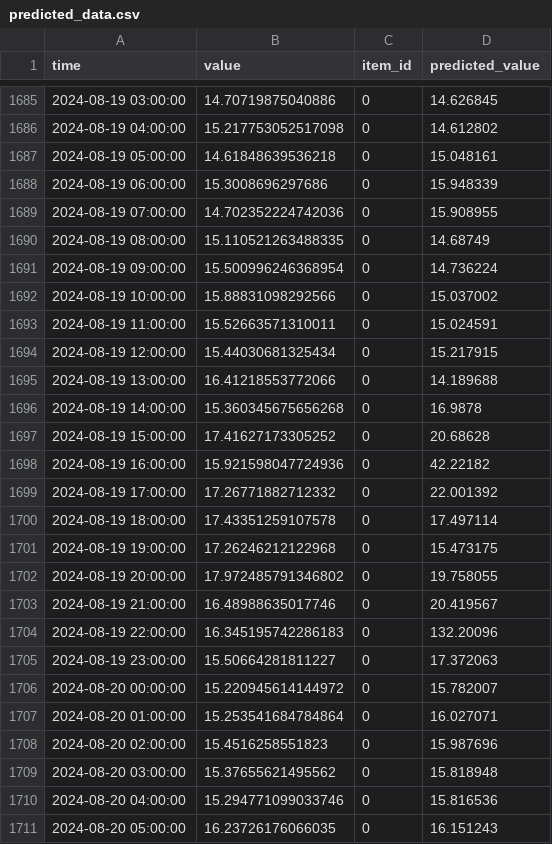
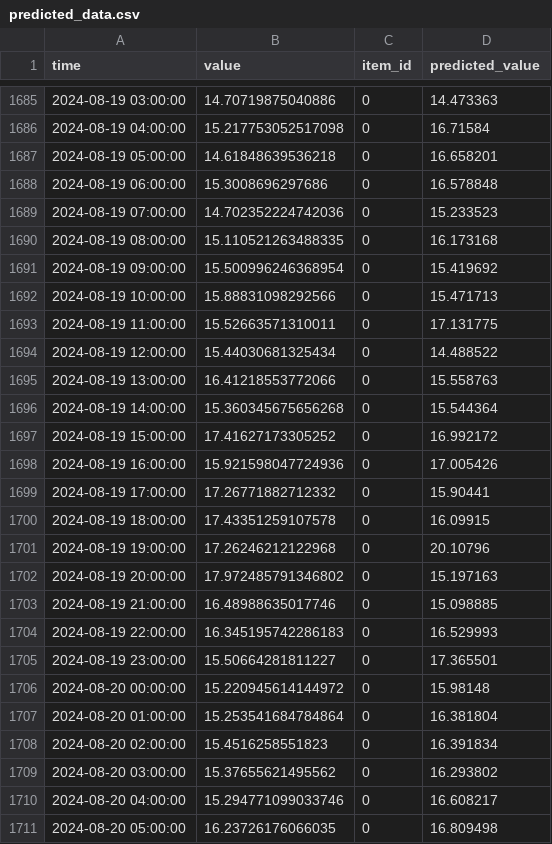
Before and after one commit to AnnamalaiSenthil/TS_Forecaster, a CSV file: predicted_data.csv, drawn as a sheet; only a part is shown, gaps mark what is left out; the diff covers the shown part only.

```diff
--- a/predicted_data.csv
+++ b/predicted_data.csv
@@ -1685,27 +1685,27 @@ time,value,item_id,predicted_value
-2024-08-19 03:00:00,14.70719875040886,0,14.626845
-2024-08-19 04:00:00,15.217753052517098,0,14.612802
-2024-08-19 05:00:00,14.61848639536218,0,15.048161
-2024-08-19 06:00:00,15.3008696297686,0,15.948339
-2024-08-19 07:00:00,14.702352224742036,0,15.908955
-2024-08-19 08:00:00,15.110521263488335,0,14.68749
-2024-08-19 09:00:00,15.500996246368954,0,14.736224
-2024-08-19 10:00:00,15.88831098292566,0,15.037002
-2024-08-19 11:00:00,15.52663571310011,0,15.024591
-2024-08-19 12:00:00,15.44030681325434,0,15.217915
-2024-08-19 13:00:00,16.41218553772066,0,14.189688
-2024-08-19 14:00:00,15.360345675656268,0,16.9878
-2024-08-19 15:00:00,17.41627173305252,0,20.68628
-2024-08-19 16:00:00,15.921598047724936,0,42.22182
-2024-08-19 17:00:00,17.26771882712332,0,22.001392
-2024-08-19 18:00:00,17.43351259107578,0,17.497114
-2024-08-19 19:00:00,17.26246212122968,0,15.473175
-2024-08-19 20:00:00,17.972485791346802,0,19.758055
-2024-08-19 21:00:00,16.48988635017746,0,20.419567
-2024-08-19 22:00:00,16.345195742286183,0,132.20096
-2024-08-19 23:00:00,15.50664281811227,0,17.372063
-2024-08-20 00:00:00,15.220945614144972,0,15.782007
-2024-08-20 01:00:00,15.253541684784864,0,16.027071
-2024-08-20 02:00:00,15.4516258551823,0,15.987696
-2024-08-20 03:00:00,15.37655621495562,0,15.818948
-2024-08-20 04:00:00,15.294771099033746,0,15.816536
-2024-08-20 05:00:00,16.23726176066035,0,16.151243
+2024-08-19 03:00:00,14.70719875040886,0,14.473363
+2024-08-19 04:00:00,15.217753052517098,0,16.71584
+2024-08-19 05:00:00,14.61848639536218,0,16.658201
+2024-08-19 06:00:00,15.3008696297686,0,16.578848
+2024-08-19 07:00:00,14.702352224742036,0,15.233523
+2024-08-19 08:00:00,15.110521263488335,0,16.173168
+2024-08-19 09:00:00,15.500996246368954,0,15.419692
+2024-08-19 10:00:00,15.88831098292566,0,15.471713
+2024-08-19 11:00:00,15.52663571310011,0,17.131775
+2024-08-19 12:00:00,15.44030681325434,0,14.488522
+2024-08-19 13:00:00,16.41218553772066,0,15.558763
+2024-08-19 14:00:00,15.360345675656268,0,15.544364
+2024-08-19 15:00:00,17.41627173305252,0,16.992172
+2024-08-19 16:00:00,15.921598047724936,0,17.005426
+2024-08-19 17:00:00,17.26771882712332,0,15.90441
+2024-08-19 18:00:00,17.43351259107578,0,16.09915
+2024-08-19 19:00:00,17.26246212122968,0,20.10796
+2024-08-19 20:00:00,17.972485791346802,0,15.197163
+2024-08-19 21:00:00,16.48988635017746,0,15.098885
+2024-08-19 22:00:00,16.345195742286183,0,16.529993
+2024-08-19 23:00:00,15.50664281811227,0,17.365501
+2024-08-20 00:00:00,15.220945614144972,0,15.98148
+2024-08-20 01:00:00,15.253541684784864,0,16.381804
+2024-08-20 02:00:00,15.4516258551823,0,16.391834
+2024-08-20 03:00:00,15.37655621495562,0,16.293802
+2024-08-20 04:00:00,15.294771099033746,0,16.608217
+2024-08-20 05:00:00,16.23726176066035,0,16.809498
```
Also changed, not shown: 141 edited cells elsewhere in this file, 3 other files.
